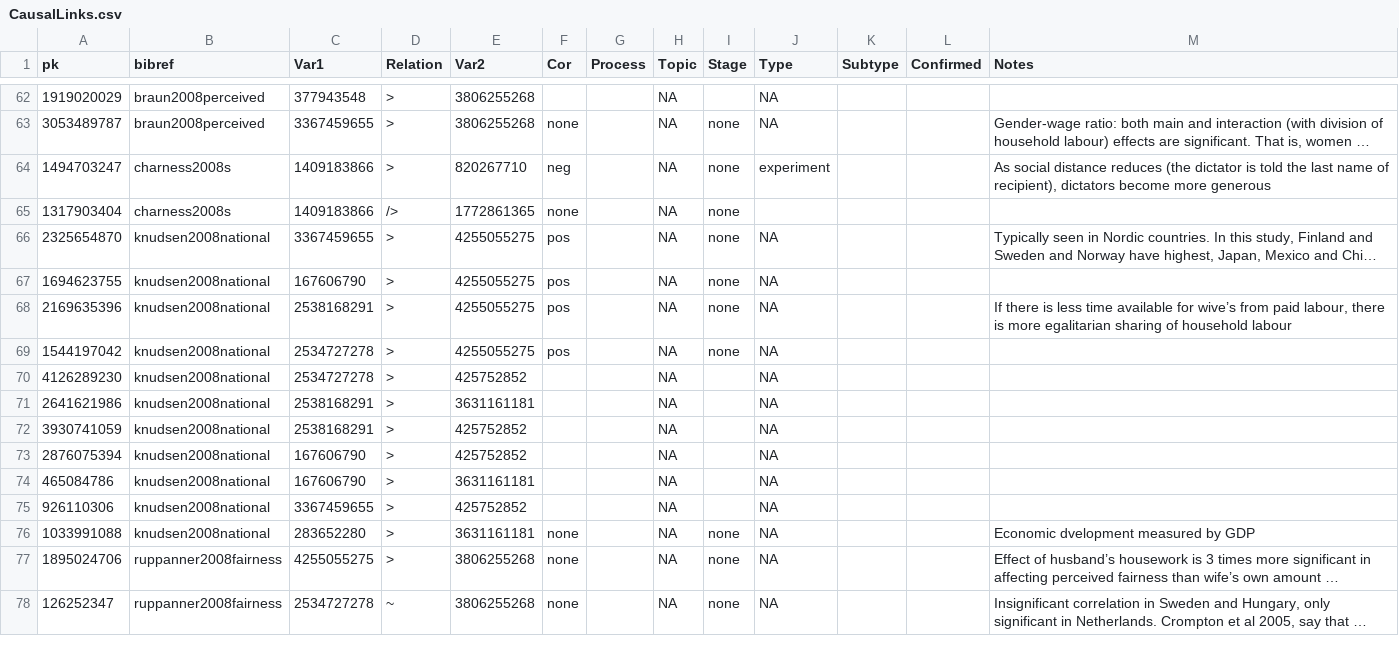
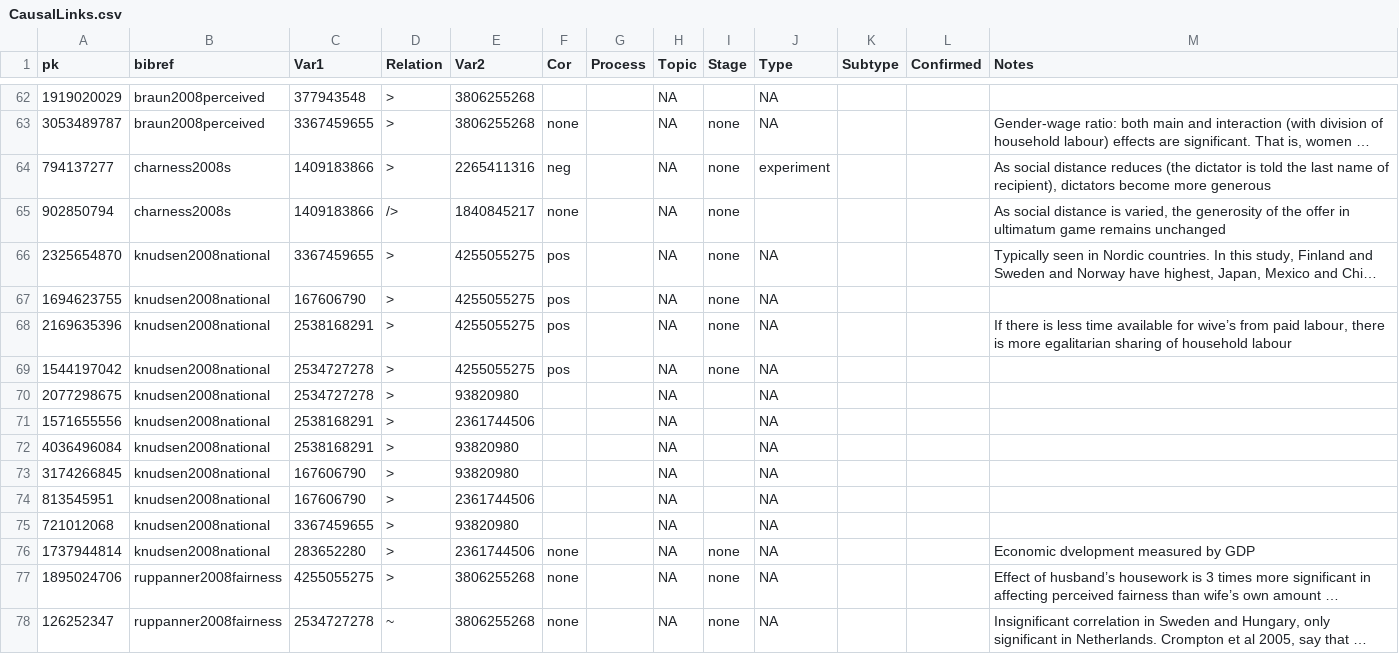
Before and after one commit to CHIELDOnline/ARCUS, a CSV file: data/db/CausalLinks.csv, drawn as a sheet; only a part is shown, gaps mark what is left out; long unchanged cells end in …; the diff covers the shown part only; the diff names each change by its address in the sheet, - before the commit and + after, or states it on an @@ line.

```diff
--- a/data/db/CausalLinks.csv
+++ b/data/db/CausalLinks.csv
-A64 (pk): 1494703247
+A64 (pk): 794137277
-E64 (Var2): 820267710
+E64 (Var2): 2265411316
-A65 (pk): 1317903404
+A65 (pk): 902850794
-E65 (Var2): 1772861365
+E65 (Var2): 1840845217
-M65 (Notes): (empty)
+M65 (Notes): As social distance is varied, the generosity of the offer in ultimatum game remains unchanged
-A70 (pk): 4126289230
+A70 (pk): 2077298675
-E70 (Var2): 425752852
+E70 (Var2): 93820980
-A71 (pk): 2641621986
+A71 (pk): 1571655556
-E71 (Var2): 3631161181
+E71 (Var2): 2361744506
-A72 (pk): 3930741059
+A72 (pk): 4036496084
-E72:E73 (Var2): 425752852
+E72:E73 (Var2): 93820980
-A73 (pk): 2876075394
+A73 (pk): 3174266845
-A74 (pk): 465084786
+A74 (pk): 813545951
-E74 (Var2): 3631161181
+E74 (Var2): 2361744506
-A75 (pk): 926110306
+A75 (pk): 721012068
-E75 (Var2): 425752852
+E75 (Var2): 93820980
-A76 (pk): 1033991088
+A76 (pk): 1737944814
-E76 (Var2): 3631161181
+E76 (Var2): 2361744506
```
Also changed, not shown: 46 edited cells elsewhere in this file, data/db/Authors.csv, data/db/Documents.csv, 5 other files.
